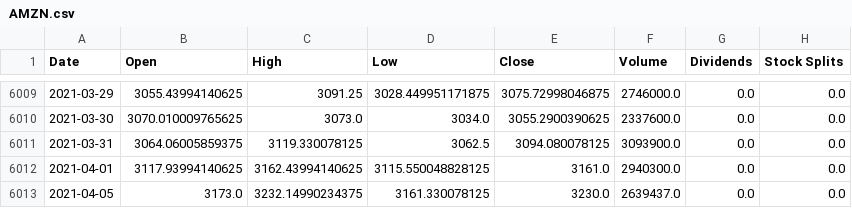
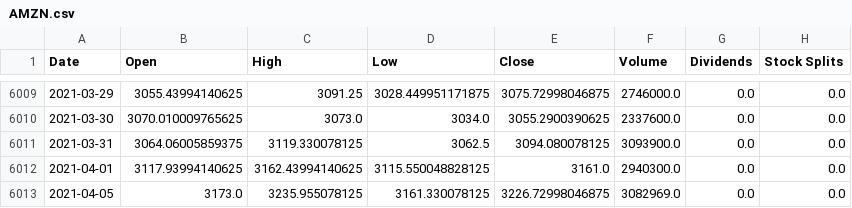
Before and after one commit to jacobmask/Stock-Predictions, a CSV file: StockCSV/AMZN.csv, drawn as a sheet; only a part is shown, gaps mark what is left out; the diff names each change by its address in the sheet, - before the commit and + after, or states it on an @@ line.

```diff
--- a/StockCSV/AMZN.csv
+++ b/StockCSV/AMZN.csv
-C6013 (High): 3232.14990234375
+C6013 (High): 3235.955078125
-E6013 (Close): 3230.0
+E6013 (Close): 3226.72998046875
-F6013 (Volume): 2639437.0
+F6013 (Volume): 3082969.0
```
Also changed, not shown: StockCSV/FB.csv, StockCSV/GOOGL.csv, 17 other files.
